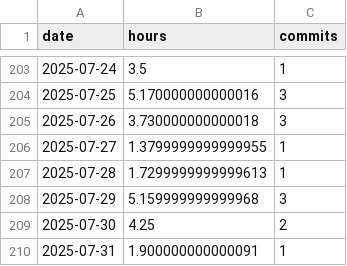
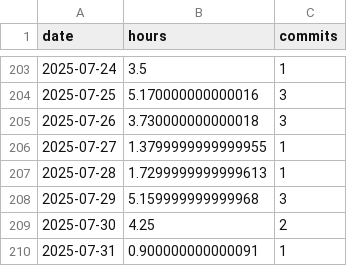
Before and after one commit to nebiyuelias1/Mandarin-progression, a CSV file: public/daily_summary.csv, drawn as a sheet; only a part is shown, gaps mark what is left out.

```diff
--- a/public/daily_summary.csv
+++ b/public/daily_summary.csv
@@ -209,2 +209,2 @@ date,hours,commits
 2025-07-30,4.25,2
-2025-07-31,1.900000000000091,1
+2025-07-31,0.900000000000091,1
```
Also changed, not shown: 1 other file.
